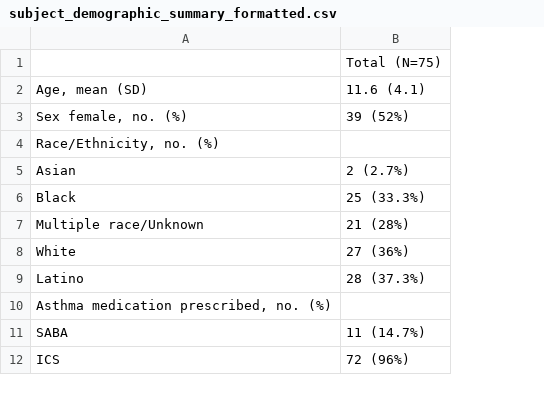
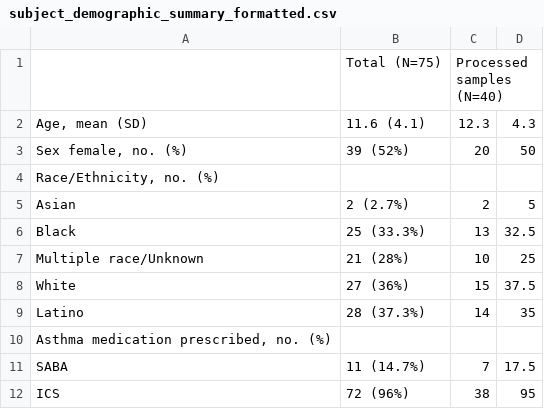
Before and after one commit to yjkimmdphd/asthma_bal, a CSV file: reports/phenotyping/subject_demographic_summary_formatted.csv, drawn as a sheet; only a part is shown; the diff names each change by its address in the sheet, - before the commit and + after, or states it on an @@ line.

```diff
--- a/reports/phenotyping/subject_demographic_summary_formatted.csv
+++ b/reports/phenotyping/subject_demographic_summary_formatted.csv
+column C, rows 1-12: Processed samples (N=40) | 12.3 | 20 |  | 2 | 13 | 10 | 15 | 14 |  | 7 | 38
+column D, rows 2-12: 4.3 | 50 |  | 5 | 32.5 | 25 | 37.5 | 35 |  | 17.5 | 95
```
Also changed, not shown: 40 other files.
